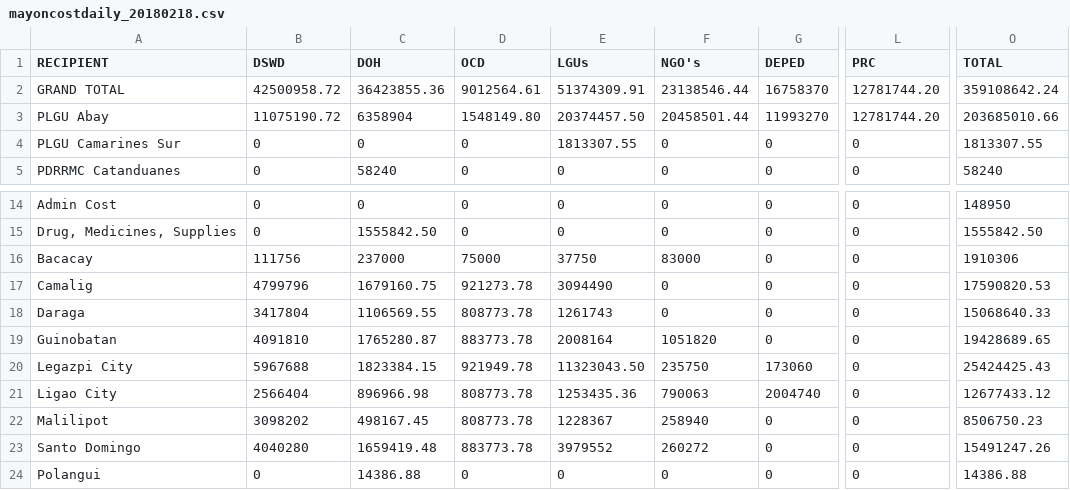
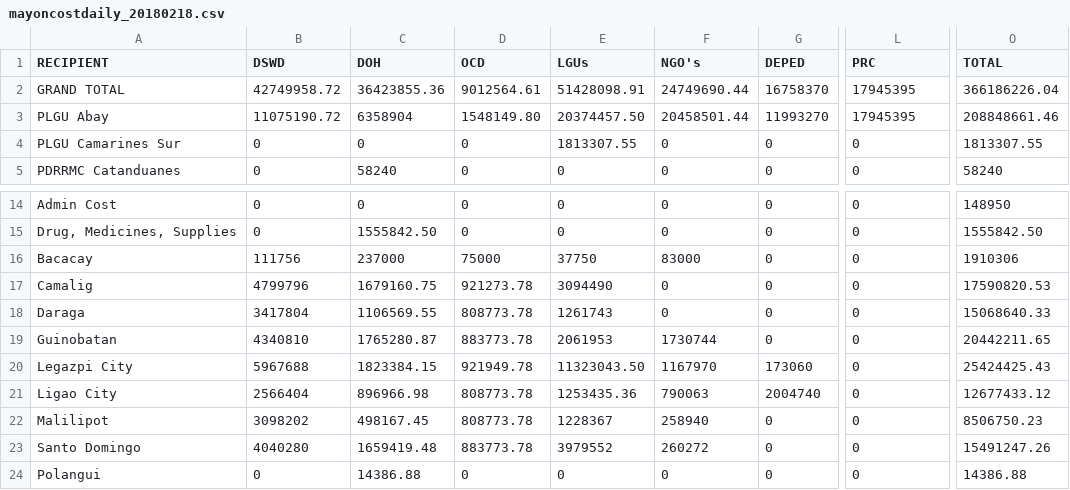
Before and after one commit to jmbangate/code4d, a CSV file: data/mayon/mayoncostdaily_20180218.csv, drawn as a sheet; only a part is shown, gaps mark what is left out; the diff names each change by its address in the sheet, - before the commit and + after, or states it on an @@ line.

Commit message:
Update mayoncostdaily_20180218.csv

```diff
--- a/data/mayon/mayoncostdaily_20180218.csv
+++ b/data/mayon/mayoncostdaily_20180218.csv
-B2 (DSWD): 42500958.72
+B2 (DSWD): 42749958.72
-E2 (LGUs): 51374309.91
+E2 (LGUs): 51428098.91
-F2 (NGO's): 23138546.44
+F2 (NGO's): 24749690.44
-L2:L3 (PRC): 12781744.20
+L2:L3 (PRC): 17945395
-O2 (TOTAL): 359108642.24
+O2 (TOTAL): 366186226.04
-O3 (TOTAL): 203685010.66
+O3 (TOTAL): 208848661.46
-B19 (DSWD): 4091810
+B19 (DSWD): 4340810
-E19 (LGUs): 2008164
+E19 (LGUs): 2061953
-F19 (NGO's): 1051820
+F19 (NGO's): 1730744
-O19 (TOTAL): 19428689.65
+O19 (TOTAL): 20442211.65
-F20 (NGO's): 235750
+F20 (NGO's): 1167970
```
